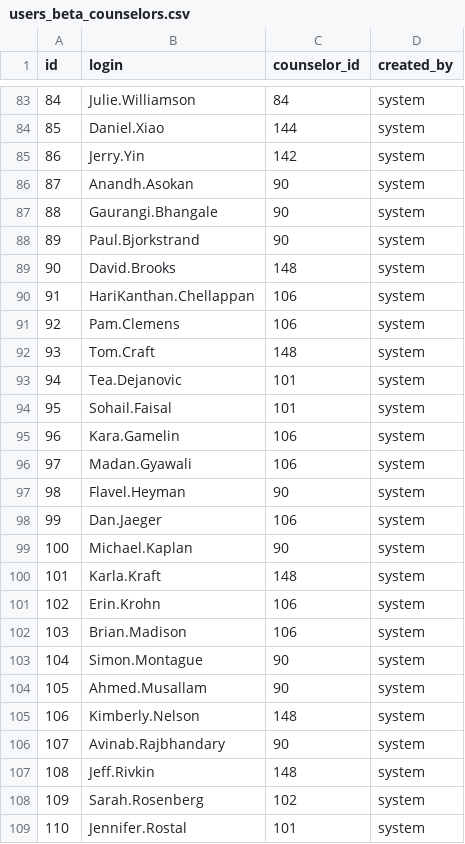
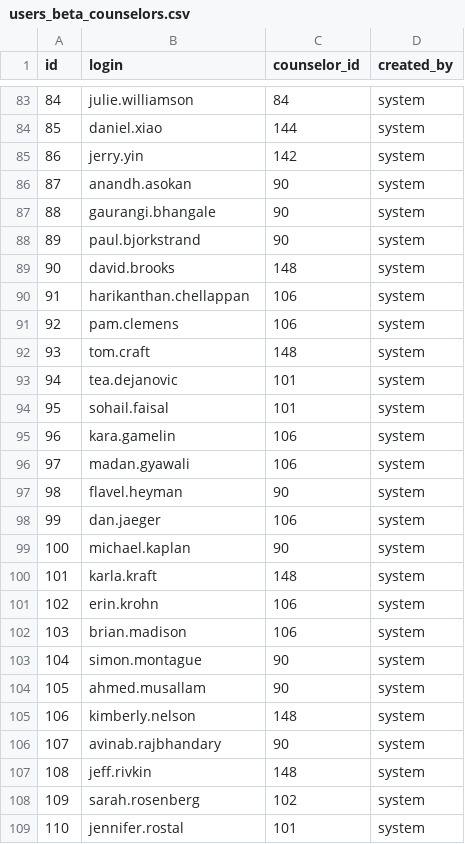
Before and after one commit to michaelmernin/skills_dev_environment, a CSV file: ent-talent-mgmt/src/main/resources/config/liquibase/seed/users_beta_counselors.csv, drawn as a sheet; only a part is shown, gaps mark what is left out; the diff covers the shown part only.

Commit message:
lower cased all logins in another file

```diff
--- a/ent-talent-mgmt/src/main/resources/config/liquibase/seed/users_beta_counselors.csv
+++ b/ent-talent-mgmt/src/main/resources/config/liquibase/seed/users_beta_counselors.csv
@@ -83,27 +83,27 @@ id;login;counselor_id;created_by
-84;Julie.Williamson;84;system
-85;Daniel.Xiao;144;system
-86;Jerry.Yin;142;system
-87;Anandh.Asokan;90;system
-88;Gaurangi.Bhangale;90;system
-89;Paul.Bjorkstrand;90;system
-90;David.Brooks;148;system
-91;HariKanthan.Chellappan;106;system
-92;Pam.Clemens;106;system
-93;Tom.Craft;148;system
-94;Tea.Dejanovic;101;system
-95;Sohail.Faisal;101;system
-96;Kara.Gamelin;106;system
-97;Madan.Gyawali;106;system
-98;Flavel.Heyman;90;system
-99;Dan.Jaeger;106;system
-100;Michael.Kaplan;90;system
-101;Karla.Kraft;148;system
-102;Erin.Krohn;106;system
-103;Brian.Madison;106;system
-104;Simon.Montague;90;system
-105;Ahmed.Musallam;90;system
-106;Kimberly.Nelson;148;system
-107;Avinab.Rajbhandary;90;system
-108;Jeff.Rivkin;148;system
-109;Sarah.Rosenberg;102;system
-110;Jennifer.Rostal;101;system
+84;julie.williamson;84;system
+85;daniel.xiao;144;system
+86;jerry.yin;142;system
+87;anandh.asokan;90;system
+88;gaurangi.bhangale;90;system
+89;paul.bjorkstrand;90;system
+90;david.brooks;148;system
+91;harikanthan.chellappan;106;system
+92;pam.clemens;106;system
+93;tom.craft;148;system
+94;tea.dejanovic;101;system
+95;sohail.faisal;101;system
+96;kara.gamelin;106;system
+97;madan.gyawali;106;system
+98;flavel.heyman;90;system
+99;dan.jaeger;106;system
+100;michael.kaplan;90;system
+101;karla.kraft;148;system
+102;erin.krohn;106;system
+103;brian.madison;106;system
+104;simon.montague;90;system
+105;ahmed.musallam;90;system
+106;kimberly.nelson;148;system
+107;avinab.rajbhandary;90;system
+108;jeff.rivkin;148;system
+109;sarah.rosenberg;102;system
+110;jennifer.rostal;101;system
```
Also changed, not shown: 124 edited cells elsewhere in this file.
